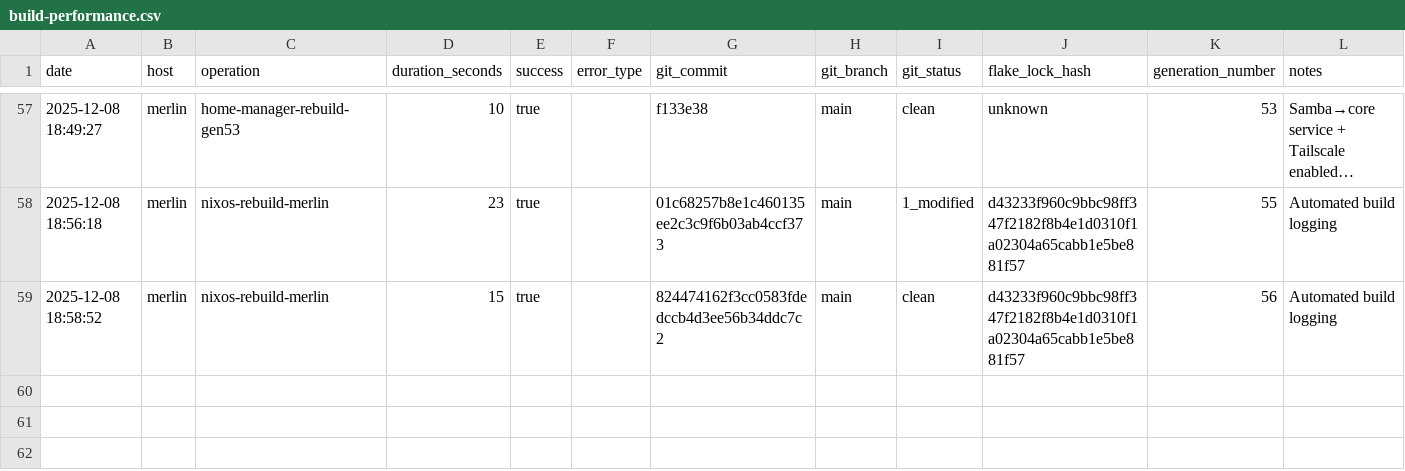
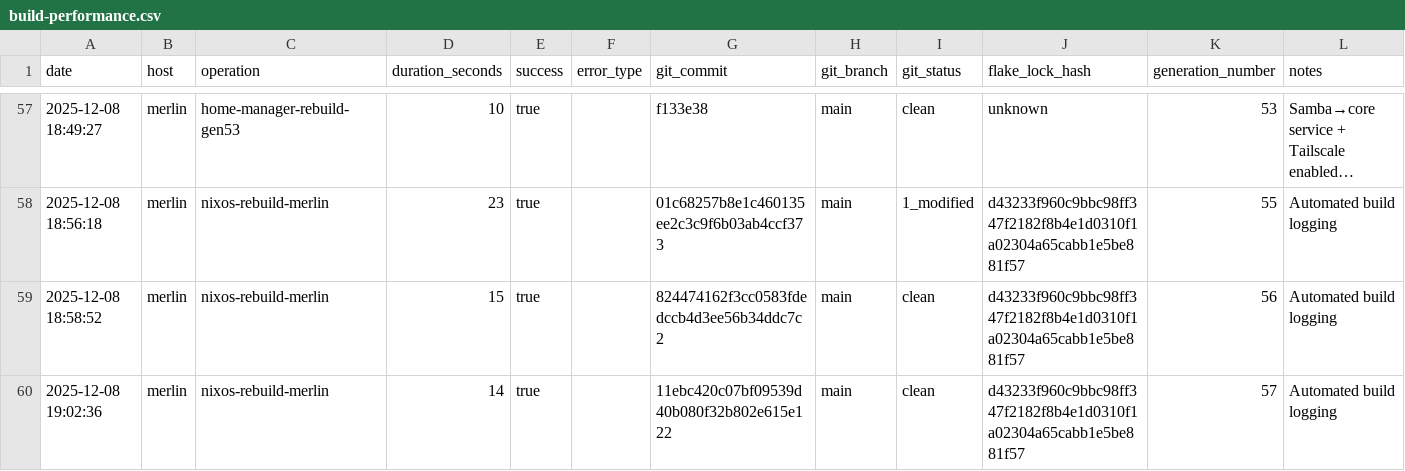
Before and after one commit to gignsky/.dotfiles, a CSV file: scottys-journal/metrics/build-performance.csv, drawn as a sheet; only a part is shown, gaps mark what is left out; long unchanged cells end in …; the diff names each change by its address in the sheet, - before the commit and + after, or states it on an @@ line.

Commit message:
merlin: 57 current  2025-12-08 19:02:33  25.11.20251122.050e09e     Unknown                          *

```diff
--- a/scottys-journal/metrics/build-performance.csv
+++ b/scottys-journal/metrics/build-performance.csv
+row 60: 2025-12-08 19:02:36 | merlin | nixos-rebuild-merlin | 14 | true |  | 11ebc420c07bf09539d40b080f32b802e615e122 | main | clean | d43233f960c9bbc98ff347f2182f8b4e1d0310f1a02304a65cabb1e5be881f57 | 57 | Automated build logging
```
Also changed, not shown: 1 other file.
